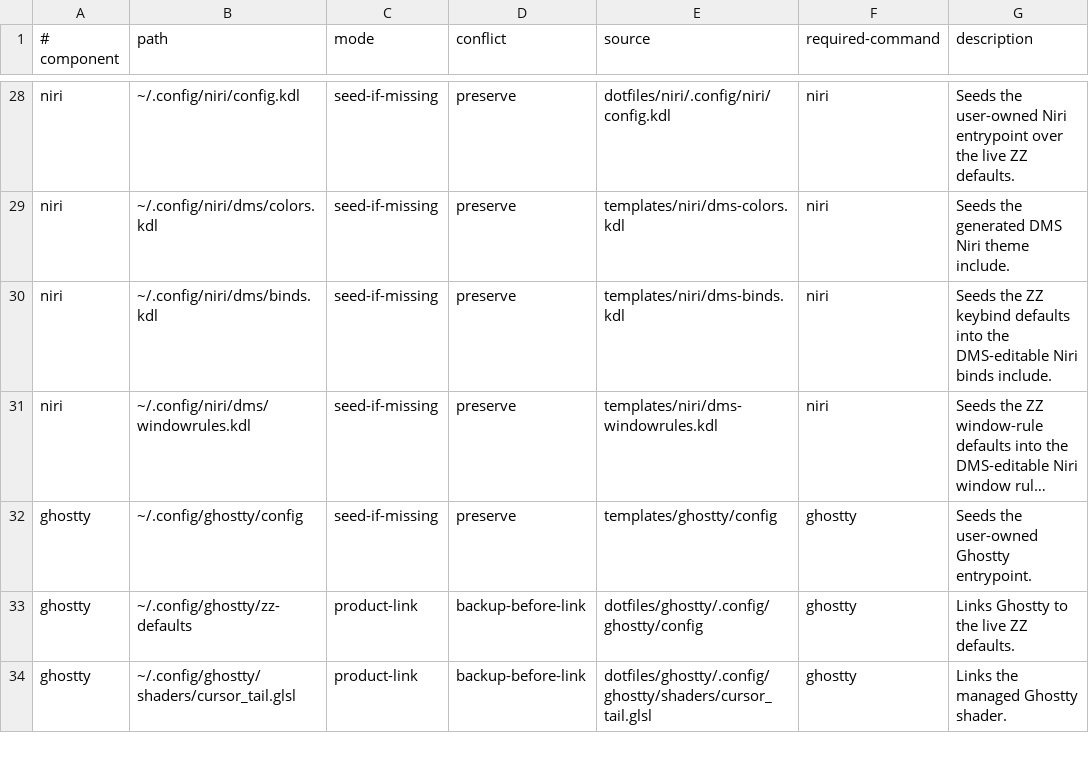
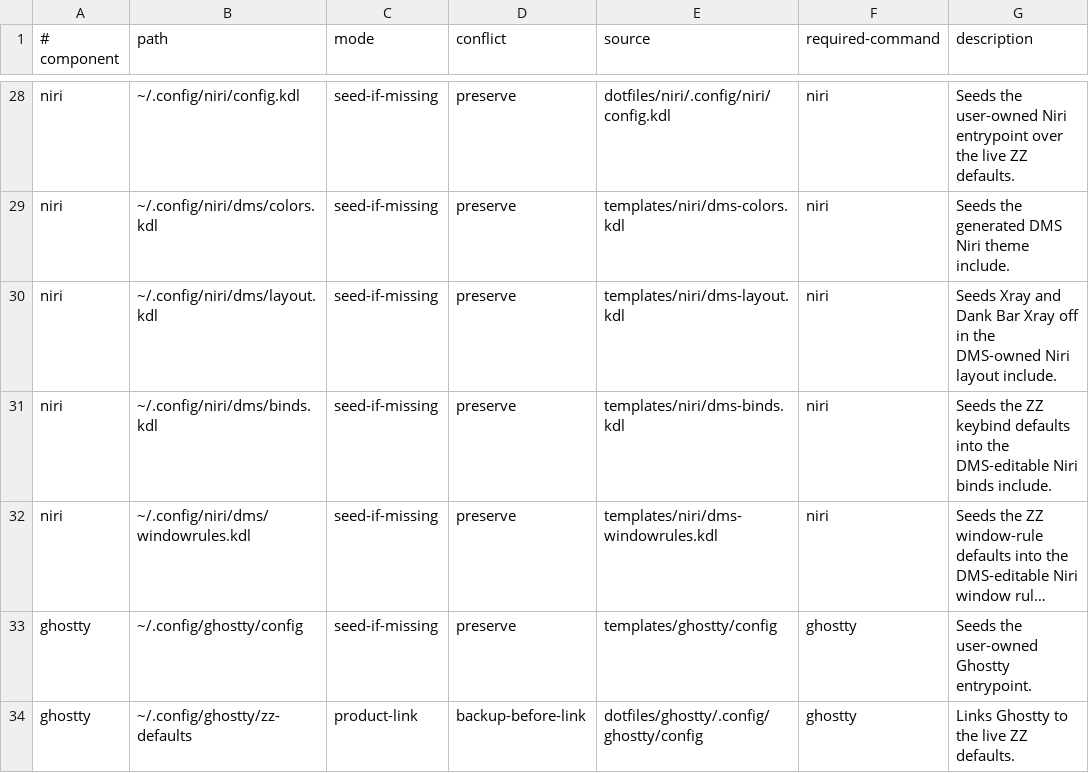
Before and after one commit to bgmulinari/zz-fedora, a TSV file: config/managed-config.tsv, drawn as a sheet; only a part is shown, gaps mark what is left out; the shorter side is filled out with more unchanged rows; long unchanged cells end in ….

```diff
--- a/config/managed-config.tsv
+++ b/config/managed-config.tsv
@@ -29,2 +29,3 @@ niri	~/.config/niri/config.kdl	seed-if-missing	preserve	dotfiles/niri/.config/ni
 niri	~/.config/niri/dms/colors.kdl	seed-if-missing	preserve	templates/niri/dms-colors.kdl	niri	Seeds the generated DMS Niri theme include.
+niri	~/.config/niri/dms/layout.kdl	seed-if-missing	preserve	templates/niri/dms-layout.kdl	niri	Seeds Xray and Dank Bar Xray off in the DMS-owned Niri layout include.
 niri	~/.config/niri/dms/binds.kdl	seed-if-missing	preserve	templates/niri/dms-binds.kdl	niri	Seeds the ZZ keybind defaults into the DMS-editable Niri binds include.
```
Also changed, not shown: config/base-responsibility.tsv, 7 other files.
